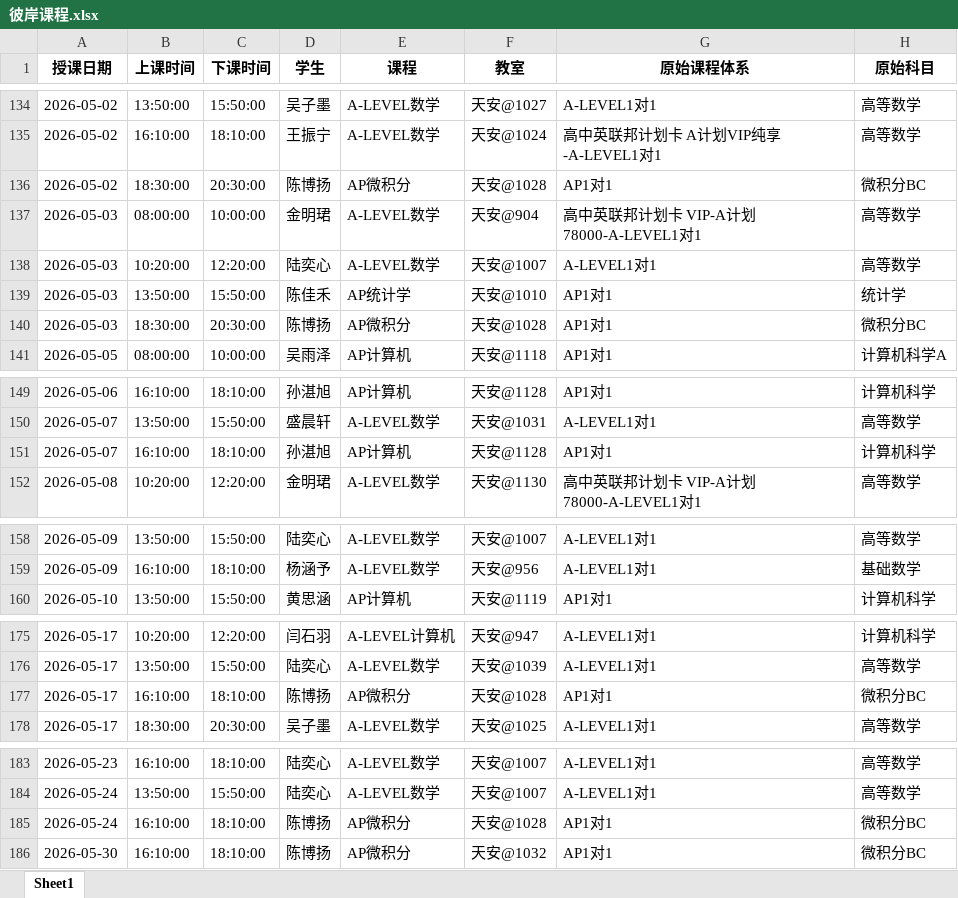
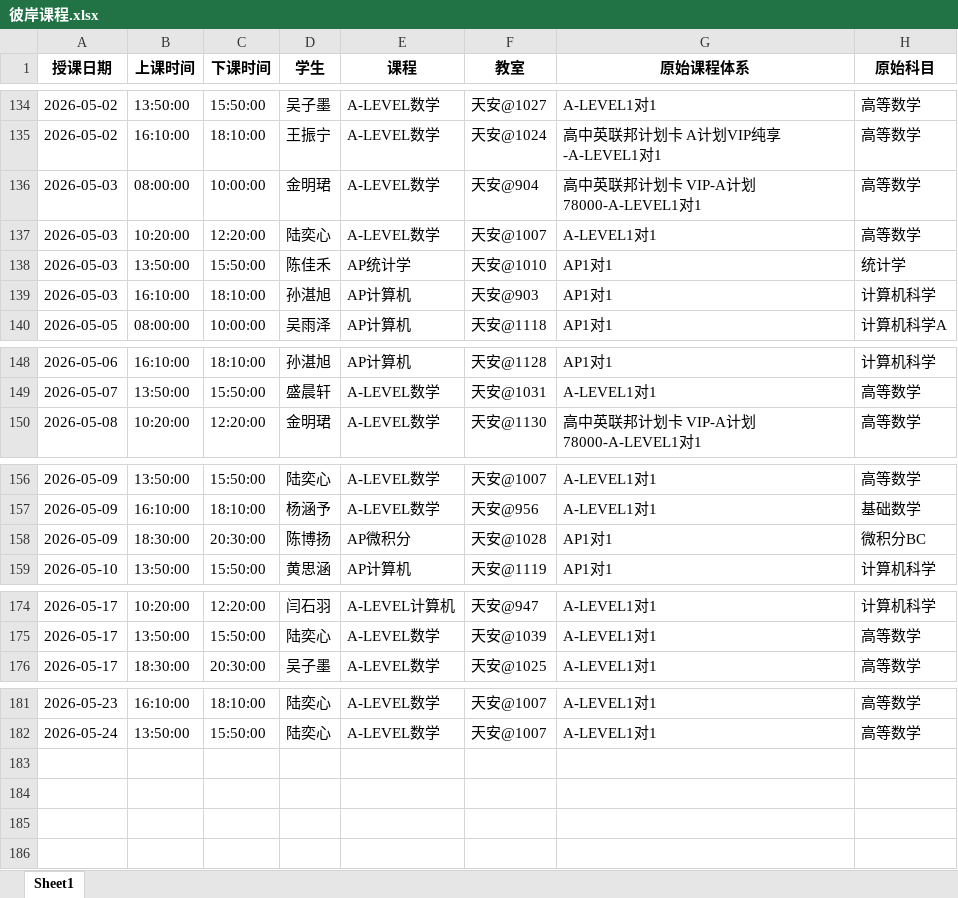
Before and after one commit to xiulikun/course-schedule, an Excel workbook: 彼岸课程.xlsx, sheet Sheet1, drawn as a sheet; only a part is shown, gaps mark what is left out; values as stored, in another font and other column widths than the file's, no borders; removed rows and columns are numbered as before the commit, all else as after; the diff names each change by its address in the sheet, - before the commit and + after, or states it on an @@ line.

Commit message:
自动更新课程表

```diff
--- a/彼岸课程.xlsx (sheet Sheet1)
+++ b/彼岸课程.xlsx (sheet Sheet1)
-row 136: 2026-05-02 | 18:30:00 | 20:30:00 | 陈博扬 | AP微积分 | 天安@1028 | AP1对1 | 微积分BC
-B139 (上课时间): 18:30:00
+B139 (上课时间): 16:10:00
-C139 (下课时间): 20:30:00
+C139 (下课时间): 18:10:00
-D139 (学生): 陈博扬
+D139 (学生): 孙湛旭
-E139 (课程): AP微积分
+E139 (课程): AP计算机
-F139 (教室): 天安@1028
+F139 (教室): 天安@903
-H139 (原始科目): 微积分BC
+H139 (原始科目): 计算机科学
-row 151: 2026-05-07 | 16:10:00 | 18:10:00 | 孙湛旭 | AP计算机 | 天安@1128 | AP1对1 | 计算机科学
+row 158: 2026-05-09 | 18:30:00 | 20:30:00 | 陈博扬 | AP微积分 | 天安@1028 | AP1对1 | 微积分BC
-row 177: 2026-05-17 | 16:10:00 | 18:10:00 | 陈博扬 | AP微积分 | 天安@1028 | AP1对1 | 微积分BC
-row 185: 2026-05-24 | 16:10:00 | 18:10:00 | 陈博扬 | AP微积分 | 天安@1028 | AP1对1 | 微积分BC
-row 186: 2026-05-30 | 16:10:00 | 18:10:00 | 陈博扬 | AP微积分 | 天安@1032 | AP1对1 | 微积分BC
```
